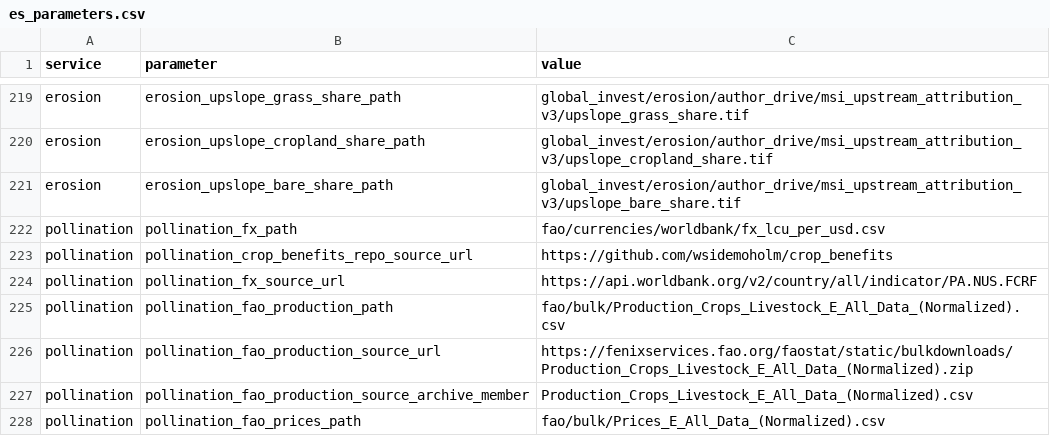
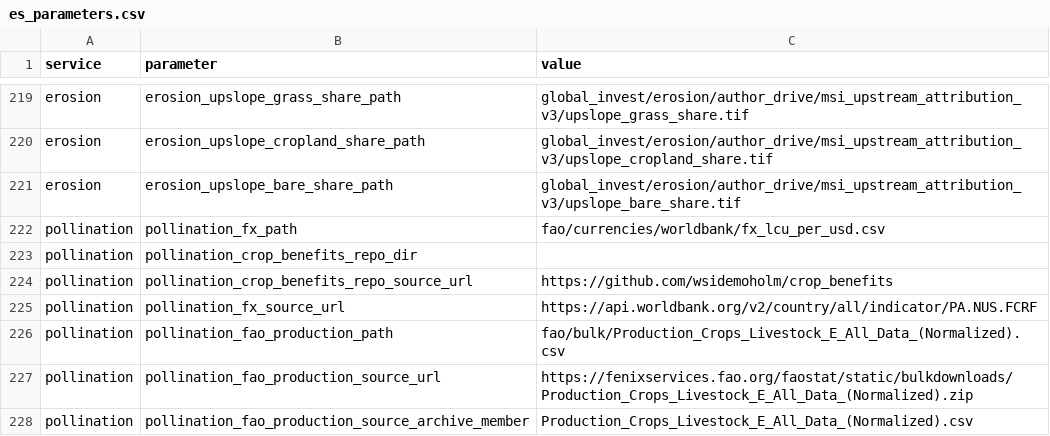
Before and after one commit to NatCapTEEMs/global_invest_dev, a CSV file: global_invest/input_template/es_parameters.csv, drawn as a sheet; only a part is shown, gaps mark what is left out; the shorter side is filled out with more unchanged rows.

Commit message:
pollination: the crop_benefits checkout is a template row, shipped blank
It existed only in one machine's project copy of es_parameters, so a project that refreshed its
copy from the template lost it with nothing to say what had gone.

```diff
--- a/global_invest/input_template/es_parameters.csv
+++ b/global_invest/input_template/es_parameters.csv
@@ -222,2 +222,3 @@ erosion,erosion_upslope_bare_share_path,global_invest/erosion/author_drive/msi_u
 pollination,pollination_fx_path,fao/currencies/worldbank/fx_lcu_per_usd.csv
+pollination,pollination_crop_benefits_repo_dir,
 pollination,pollination_crop_benefits_repo_source_url,https://github.com/wsidemoholm/crop_benefits
```
